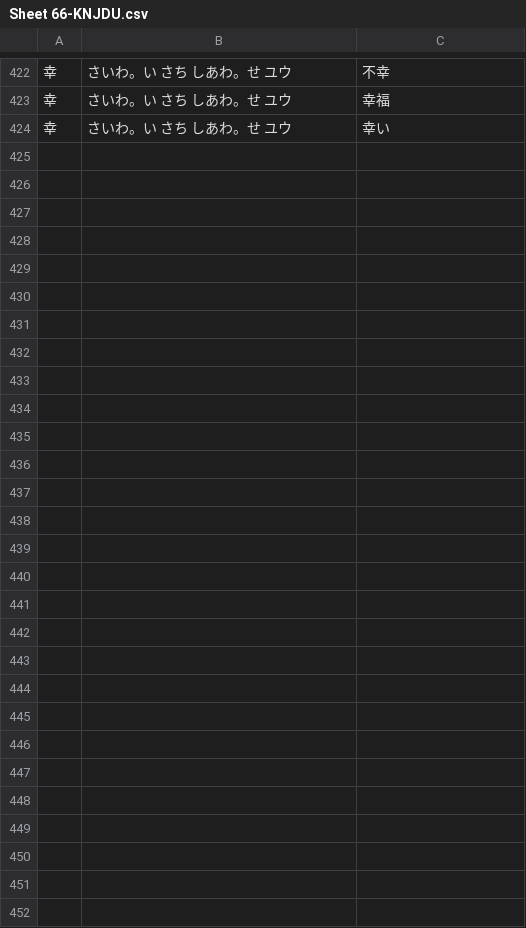
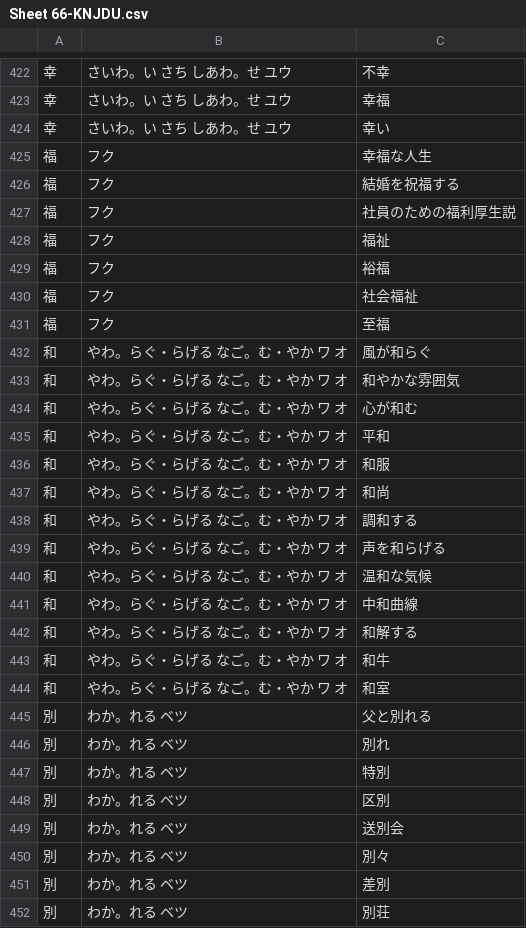
Before and after one commit to rexesian/nihongo, a CSV file: docs/rdata/Sheet 66-KNJDU.csv, drawn as a sheet; only a part is shown, gaps mark what is left out; the diff covers the shown part only; the diff names each change by its address in the sheet, - before the commit and + after, or states it on an @@ line.

```diff
--- a/docs/rdata/Sheet 66-KNJDU.csv
+++ b/docs/rdata/Sheet 66-KNJDU.csv
-row 425: (empty)
+row 425: 福 | フク | 幸福な人生
-row 426: (empty)
+row 426: 福 | フク | 結婚を祝福する
-row 427: (empty)
+row 427: 福 | フク | 社員のための福利厚生説
-row 428: (empty)
+row 428: 福 | フク | 福祉
-row 429: (empty)
+row 429: 福 | フク | 裕福
-row 430: (empty)
+row 430: 福 | フク | 社会福祉
-row 431: (empty)
+row 431: 福 | フク | 至福
-row 432: (empty)
+row 432: 和 | やわ。らぐ・らげる なご。む・やか ワ オ | 風が和らぐ
-row 433: (empty)
+row 433: 和 | やわ。らぐ・らげる なご。む・やか ワ オ | 和やかな雰囲気
-row 434: (empty)
+row 434: 和 | やわ。らぐ・らげる なご。む・やか ワ オ | 心が和む
-row 435: (empty)
+row 435: 和 | やわ。らぐ・らげる なご。む・やか ワ オ | 平和
-row 436: (empty)
+row 436: 和 | やわ。らぐ・らげる なご。む・やか ワ オ | 和服
-row 437: (empty)
+row 437: 和 | やわ。らぐ・らげる なご。む・やか ワ オ | 和尚
-row 438: (empty)
+row 438: 和 | やわ。らぐ・らげる なご。む・やか ワ オ | 調和する
-row 439: (empty)
+row 439: 和 | やわ。らぐ・らげる なご。む・やか ワ オ | 声を和らげる
-row 440: (empty)
+row 440: 和 | やわ。らぐ・らげる なご。む・やか ワ オ | 温和な気候
-row 441: (empty)
+row 441: 和 | やわ。らぐ・らげる なご。む・やか ワ オ | 中和曲線
-row 442: (empty)
+row 442: 和 | やわ。らぐ・らげる なご。む・やか ワ オ | 和解する
-row 443: (empty)
+row 443: 和 | やわ。らぐ・らげる なご。む・やか ワ オ | 和牛
-row 444: (empty)
+row 444: 和 | やわ。らぐ・らげる なご。む・やか ワ オ | 和室
-row 445: (empty)
+row 445: 別 | わか。れる ベツ | 父と別れる
-row 446: (empty)
+row 446: 別 | わか。れる ベツ | 別れ
-row 447: (empty)
+row 447: 別 | わか。れる ベツ | 特別
-row 448: (empty)
+row 448: 別 | わか。れる ベツ | 区別
-row 449: (empty)
+row 449: 別 | わか。れる ベツ | 送別会
-row 450: (empty)
+row 450: 別 | わか。れる ベツ | 別々
-row 451: (empty)
+row 451: 別 | わか。れる ベツ | 差別
-row 452: (empty)
+row 452: 別 | わか。れる ベツ | 別荘
```
Also changed, not shown: 23 added rows and 21 edited cells elsewhere in this file, rdata/Sheet 66-KNJDU.csv, 3 other files.
